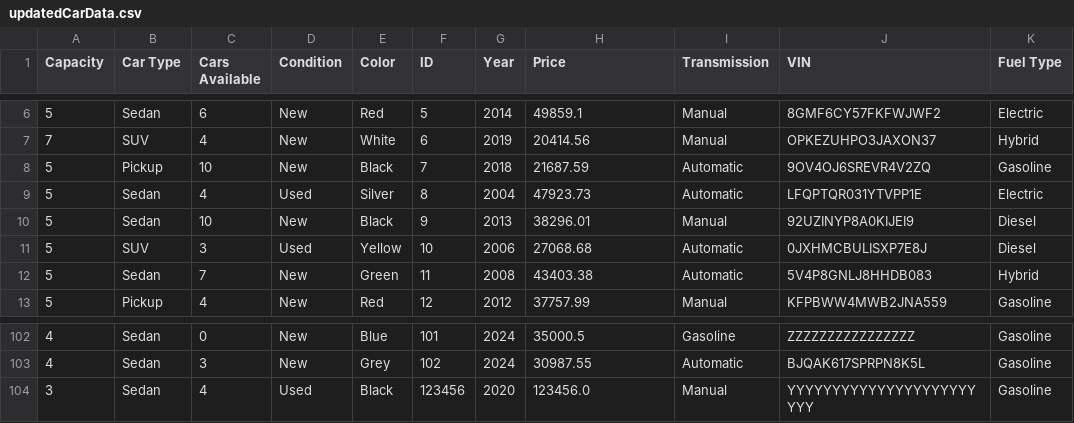
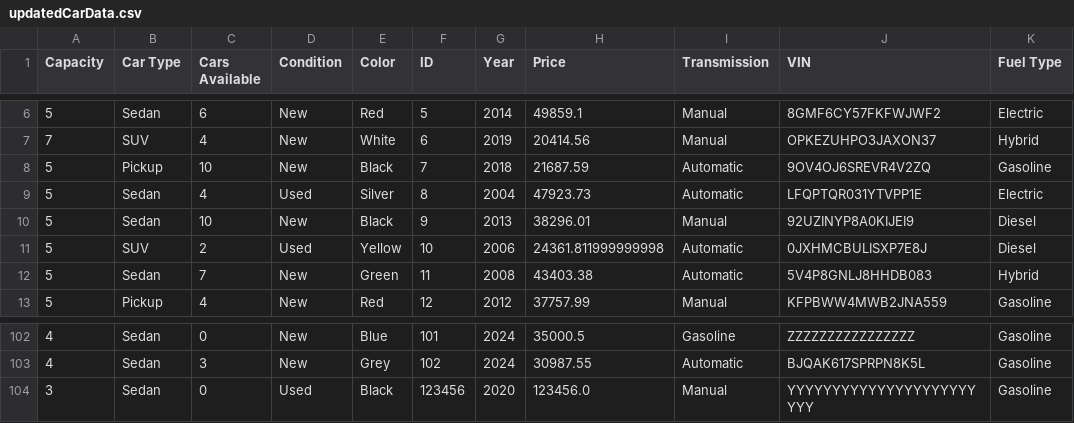
Before and after one commit to fjsamaniego/Adv-Obj-Project, a CSV file: Part3/updatedCarData.csv, drawn as a sheet; only a part is shown, gaps mark what is left out; the diff names each change by its address in the sheet, - before the commit and + after, or states it on an @@ line.

```diff
--- a/Part3/updatedCarData.csv
+++ b/Part3/updatedCarData.csv
-C11 (Cars Available): 3
+C11 (Cars Available): 2
-H11 (Price): 27068.68
+H11 (Price): 24361.811999999998
-C104 (Cars Available): 4
+C104 (Cars Available): 0
```
Also changed, not shown: Part3/updated_user_data.csv, 5 other files.
